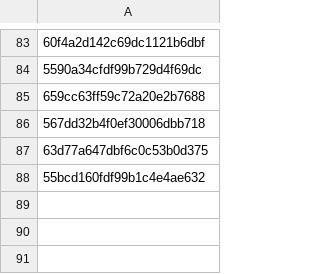
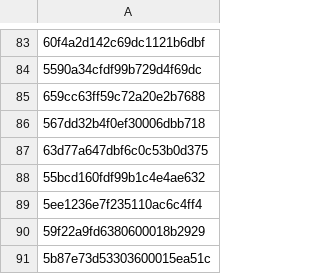
Before and after one commit to cgoldman123/prolific_automated_data_processing, a CSV file: approve_lists/usa_approve_list_CB1/usa_approved_participants_session4_CB1.csv, drawn as a sheet; only a part is shown, gaps mark what is left out; the diff names each change by its address in the sheet, - before the commit and + after, or states it on an @@ line.

```diff
--- a/approve_lists/usa_approve_list_CB1/usa_approved_participants_session4_CB1.csv
+++ b/approve_lists/usa_approve_list_CB1/usa_approved_participants_session4_CB1.csv
+row 89: 5ee1236e7f235110ac6c4ff4
+row 90: 59f22a9fd6380600018b2929
+row 91: 5b87e73d53303600015ea51c
```
Also changed, not shown: approve_lists/usa_approve_list_CB1/usa_approved_participants_session3_CB1.csv, approve_lists/usa_approve_list_CB1/usa_approved_participants_session5_CB1.csv, 5 other files.
